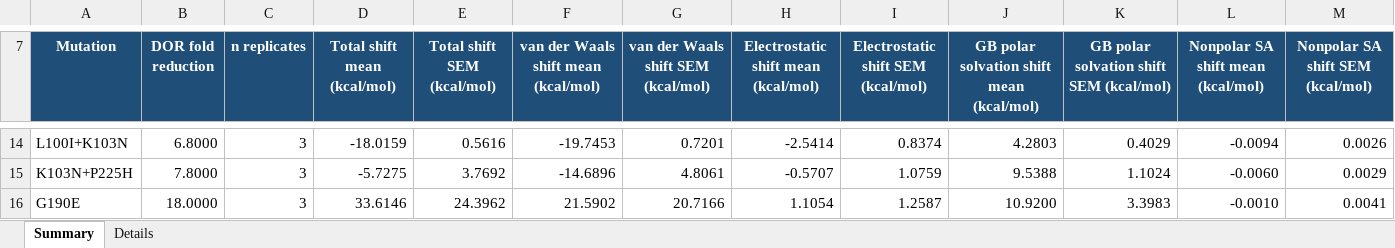
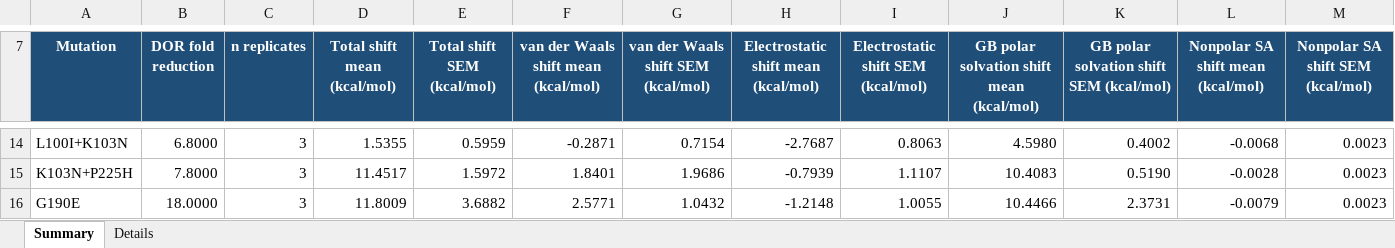
Before and after one commit to rohitium/nnrti-mechanisms, an Excel workbook: manuscript/Supplementary-Table-3.xlsx, sheet Summary, drawn as a sheet; only a part is shown, gaps mark what is left out; values as stored, in another font and other column widths than the file's, no borders; the diff covers the shown part only; the diff names each change by its address in the sheet, - before the commit and + after, or states it on an @@ line.

```diff
--- a/manuscript/Supplementary-Table-3.xlsx (sheet Summary)
+++ b/manuscript/Supplementary-Table-3.xlsx (sheet Summary)
-D14 (Total shift mean (kcal/mol)): -18.0159
+D14 (Total shift mean (kcal/mol)): 1.5355
-E14 (Total shift SEM (kcal/mol)): 0.5616
+E14 (Total shift SEM (kcal/mol)): 0.5959
-F14: -19.7453
+F14: -0.2871
-G14: 0.7201
+G14: 0.7154
-H14: -2.5414
+H14: -2.7687
-I14: 0.8374
+I14: 0.8063
-J14: 4.2803
+J14: 4.5980
-K14: 0.4029
+K14: 0.4002
-L14: -0.0094
+L14: -0.0068
-M14 (Nonpolar SA shift SEM (kcal/mol)): 0.0026
+M14 (Nonpolar SA shift SEM (kcal/mol)): 0.0023
-D15 (Total shift mean (kcal/mol)): -5.7275
+D15 (Total shift mean (kcal/mol)): 11.4517
-E15 (Total shift SEM (kcal/mol)): 3.7692
+E15 (Total shift SEM (kcal/mol)): 1.5972
-F15: -14.6896
+F15: 1.8401
-G15: 4.8061
+G15: 1.9686
-H15: -0.5707
+H15: -0.7939
-I15: 1.0759
+I15: 1.1107
-J15: 9.5388
+J15: 10.4083
-K15: 1.1024
+K15: 0.5190
-L15: -0.0060
+L15: -0.0028
-M15 (Nonpolar SA shift SEM (kcal/mol)): 0.0029
+M15 (Nonpolar SA shift SEM (kcal/mol)): 0.0023
-D16 (Total shift mean (kcal/mol)): 33.6146
+D16 (Total shift mean (kcal/mol)): 11.8009
-E16 (Total shift SEM (kcal/mol)): 24.3962
+E16 (Total shift SEM (kcal/mol)): 3.6882
-F16: 21.5902
+F16: 2.5771
-G16: 20.7166
+G16: 1.0432
-H16: 1.1054
+H16: -1.2148
-I16: 1.2587
+I16: 1.0055
-J16: 10.9200
+J16: 10.4466
-K16: 3.3983
+K16: 2.3731
-L16: -0.0010
+L16: -0.0079
-M16 (Nonpolar SA shift SEM (kcal/mol)): 0.0041
+M16 (Nonpolar SA shift SEM (kcal/mol)): 0.0023
```
Also changed, not shown: 148 edited cells elsewhere in this sheet, sheet Details, 36 other files.
